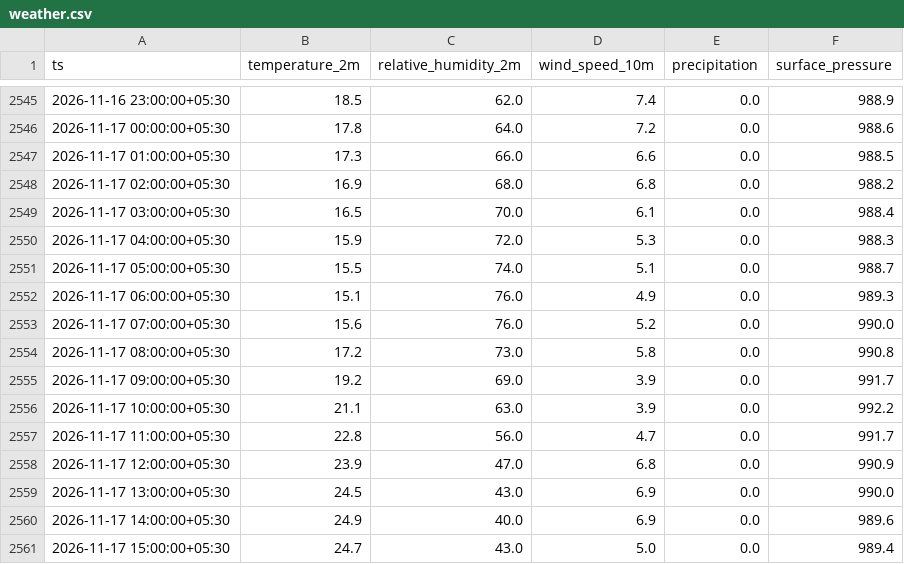
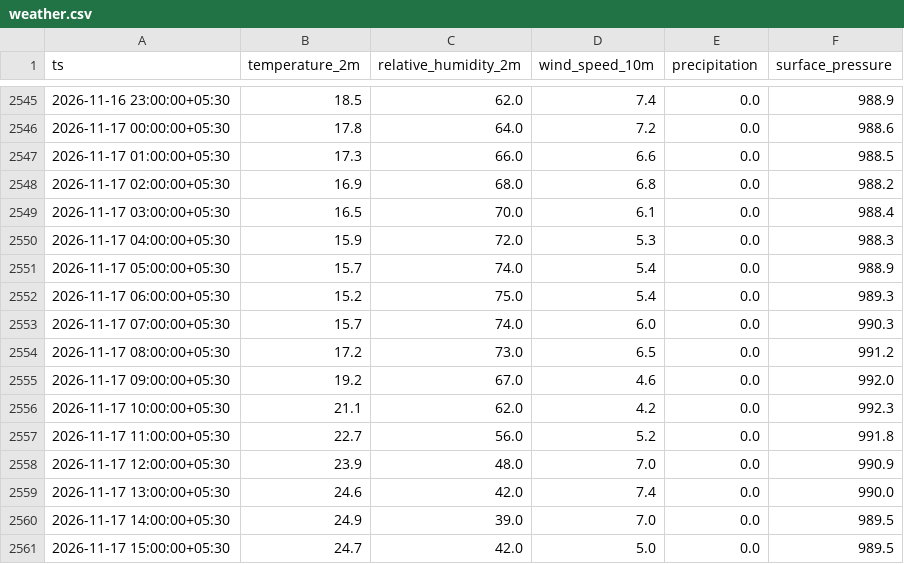
Before and after one commit to Divyanshukumar2005/delhi-aqi-pipeline, a CSV file: data/weather.csv, drawn as a sheet; only a part is shown, gaps mark what is left out; the diff covers the shown part only.

```diff
--- a/data/weather.csv
+++ b/data/weather.csv
@@ -2550,12 +2550,12 @@ ts,temperature_2m,relative_humidity_2m,wind_speed_10m,precipitation,surface_pres
 2026-11-17 04:00:00+05:30,15.9,72.0,5.3,0.0,988.3
-2026-11-17 05:00:00+05:30,15.5,74.0,5.1,0.0,988.7
-2026-11-17 06:00:00+05:30,15.1,76.0,4.9,0.0,989.3
-2026-11-17 07:00:00+05:30,15.6,76.0,5.2,0.0,990.0
-2026-11-17 08:00:00+05:30,17.2,73.0,5.8,0.0,990.8
-2026-11-17 09:00:00+05:30,19.2,69.0,3.9,0.0,991.7
-2026-11-17 10:00:00+05:30,21.1,63.0,3.9,0.0,992.2
-2026-11-17 11:00:00+05:30,22.8,56.0,4.7,0.0,991.7
-2026-11-17 12:00:00+05:30,23.9,47.0,6.8,0.0,990.9
-2026-11-17 13:00:00+05:30,24.5,43.0,6.9,0.0,990.0
-2026-11-17 14:00:00+05:30,24.9,40.0,6.9,0.0,989.6
-2026-11-17 15:00:00+05:30,24.7,43.0,5.0,0.0,989.4
+2026-11-17 05:00:00+05:30,15.7,74.0,5.4,0.0,988.9
+2026-11-17 06:00:00+05:30,15.2,75.0,5.4,0.0,989.3
+2026-11-17 07:00:00+05:30,15.7,74.0,6.0,0.0,990.3
+2026-11-17 08:00:00+05:30,17.2,73.0,6.5,0.0,991.2
+2026-11-17 09:00:00+05:30,19.2,67.0,4.6,0.0,992.0
+2026-11-17 10:00:00+05:30,21.1,62.0,4.2,0.0,992.3
+2026-11-17 11:00:00+05:30,22.7,56.0,5.2,0.0,991.8
+2026-11-17 12:00:00+05:30,23.9,48.0,7.0,0.0,990.9
+2026-11-17 13:00:00+05:30,24.6,42.0,7.4,0.0,990.0
+2026-11-17 14:00:00+05:30,24.9,39.0,7.0,0.0,989.5
+2026-11-17 15:00:00+05:30,24.7,42.0,5.0,0.0,989.5
```
Also changed, not shown: 113 edited cells elsewhere in this file, 3 other files.
